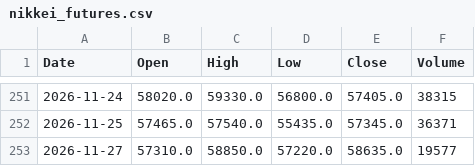
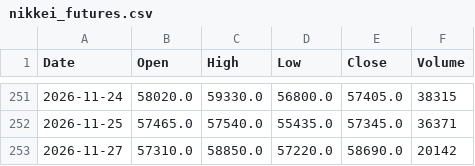
Before and after one commit to konikoni724/stock-data, a CSV file: data/market/nikkei_futures.csv, drawn as a sheet; only a part is shown, gaps mark what is left out.

```diff
--- a/data/market/nikkei_futures.csv
+++ b/data/market/nikkei_futures.csv
@@ -252,2 +252,2 @@ Date,Open,High,Low,Close,Volume
 2026-11-25,57465.0,57540.0,55435.0,57345.0,36371
-2026-11-27,57310.0,58850.0,57220.0,58635.0,19577
+2026-11-27,57310.0,58850.0,57220.0,58690.0,20142
```
Also changed, not shown: data/market/usdjpy.csv, 2 other files.
